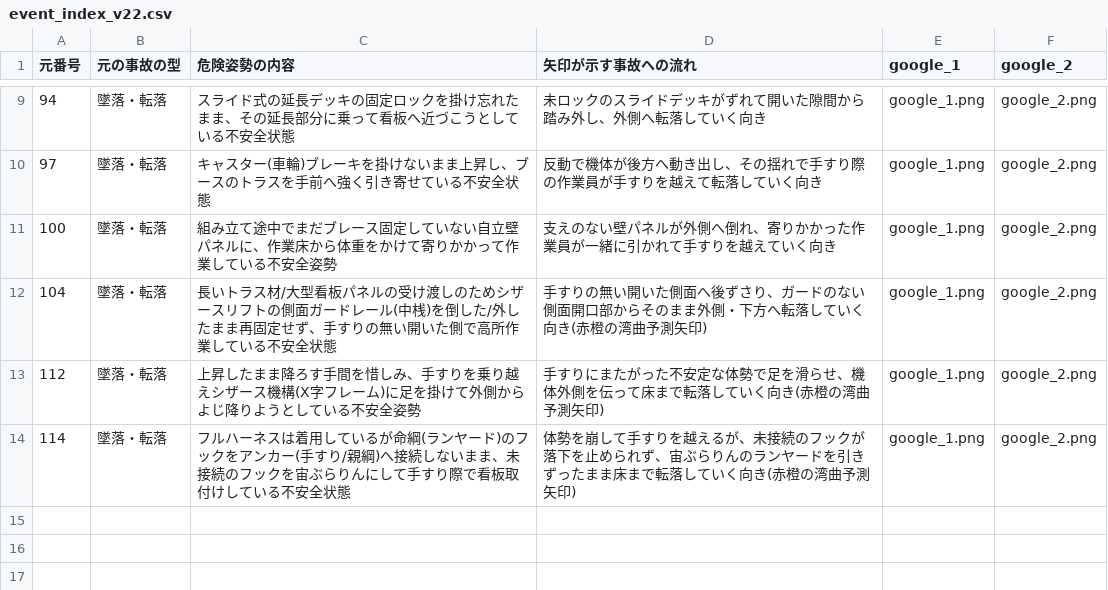
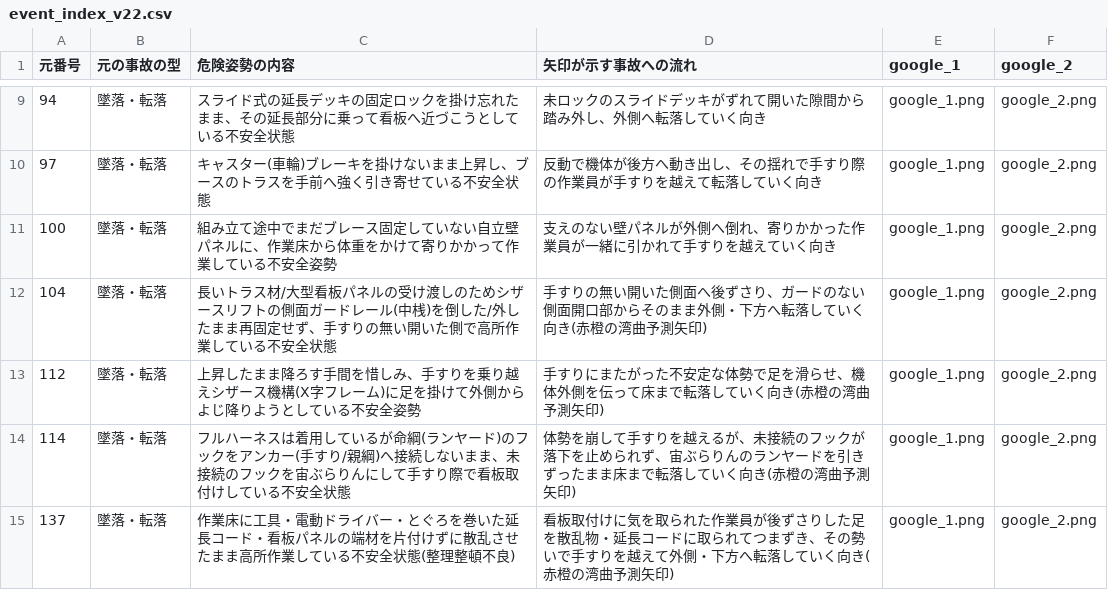
Before and after one commit to kameking-lab/safe1-imgreview, a CSV file: gen_event_v22/event_index_v22.csv, drawn as a sheet; only a part is shown, gaps mark what is left out.

```diff
--- a/gen_event_v22/event_index_v22.csv
+++ b/gen_event_v22/event_index_v22.csv
@@ -14 +14,2 @@
 "114","墜落・転落","フルハーネスは着用しているが命綱(ランヤード)のフックをアンカー(手すり/親綱)へ接続しないまま、未接続のフックを宙ぶらりんにして手すり際で看板取付けしている不安全状態","体勢を崩して手すりを越えるが、未接続のフックが落下を止められず、宙ぶらりんのランヤードを引きずったまま床まで転落していく向き(赤橙の湾曲予測矢印)","google_1.png","google_2.png"
+"137","墜落・転落","作業床に工具・電動ドライバー・とぐろを巻いた延長コード・看板パネルの端材を片付けずに散乱させたまま高所作業している不安全状態(整理整頓不良)","看板取付けに気を取られた作業員が後ずさりした足を散乱物・延長コードに取られてつまずき、その勢いで手すりを越えて外側・下方へ転落していく向き(赤橙の湾曲予測矢印)","google_1.png","google_2.png"
```
Also changed, not shown: 3 other files.
